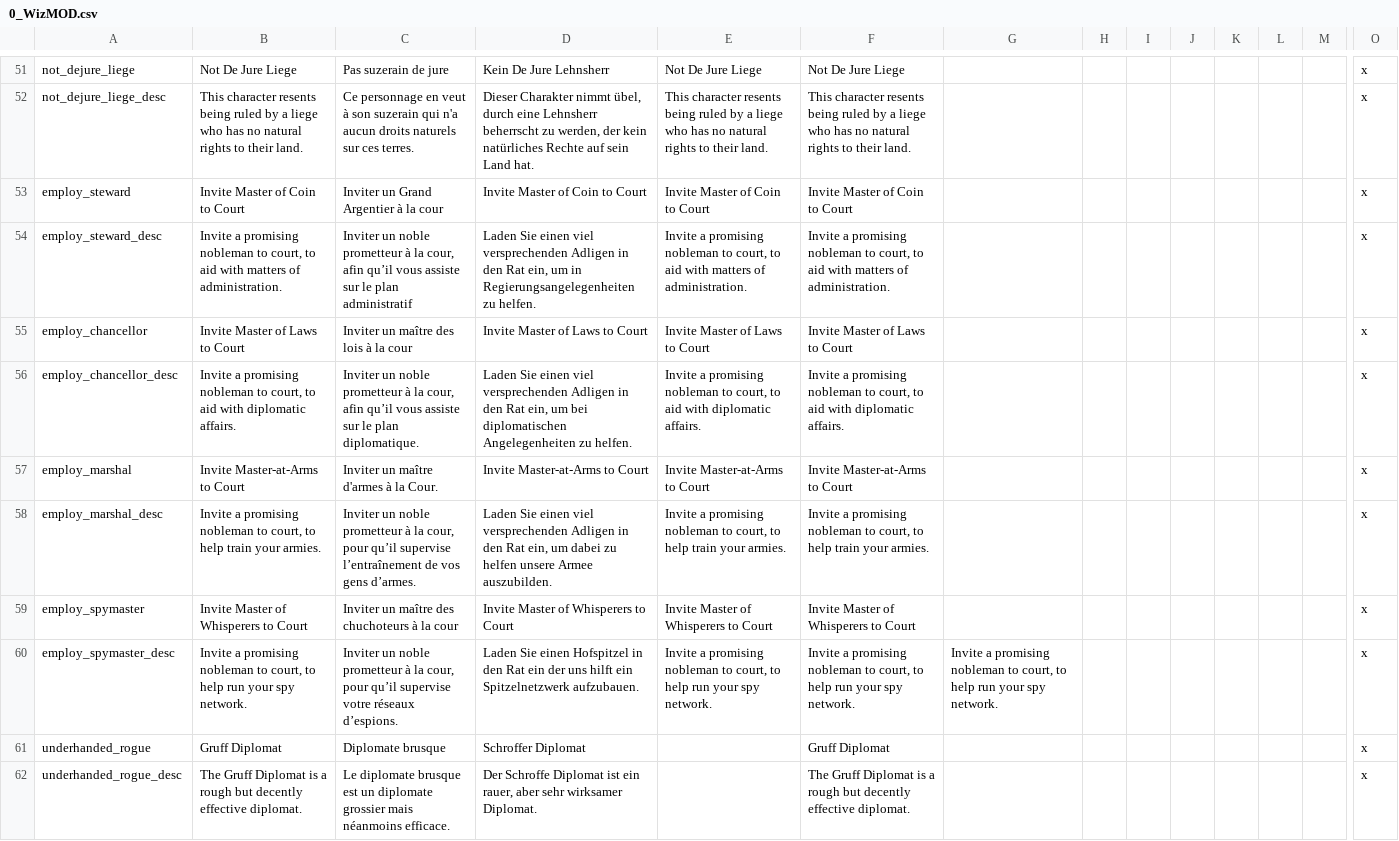
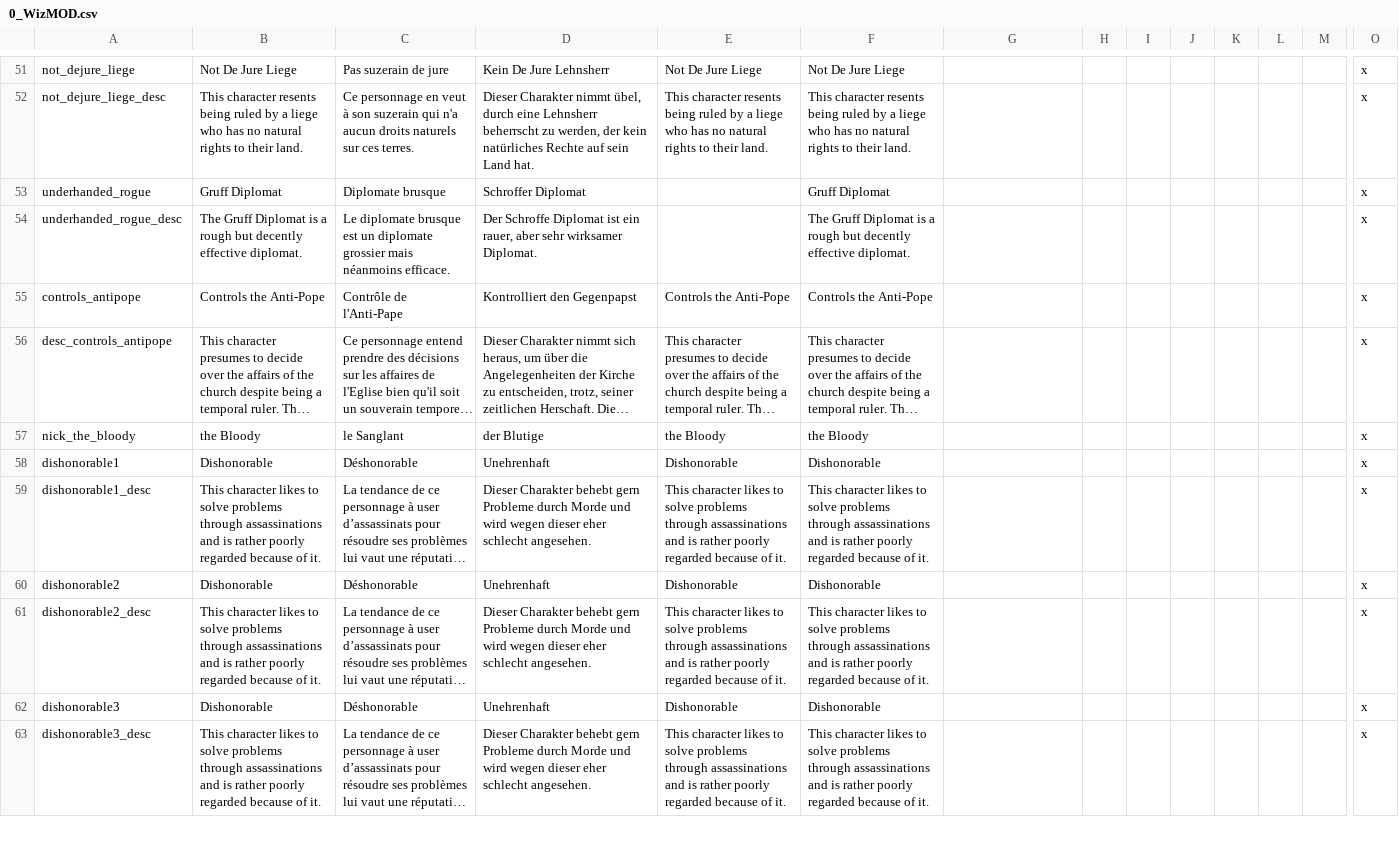
Before and after one commit to preslavb/lux-invicta-repository, a CSV file: localisation/0_WizMOD.csv, drawn as a sheet; only a part is shown, gaps mark what is left out; the shorter side is filled out with more unchanged rows; long unchanged cells end in …; rows hold the shown columns only; the diff names each change by its address in the sheet, - before the commit and + after, or states it on an @@ line.

```diff
--- a/localisation/0_WizMOD.csv
+++ b/localisation/0_WizMOD.csv
-row 53: employ_steward | Invite Master of Coin to Court | Inviter un Grand Argentier à la cour | Invite Master of Coin to Court | Invite Master of Coin to Court | Invite Master of Coin to Court |  |  |  |  |  |  |  | x
-row 54: employ_steward_desc | Invite a promising nobleman to court, to aid with matters of administration. | Inviter un noble prometteur à la cour, afin qu’il vous assiste sur le plan administratif | Laden Sie einen viel versprechenden Adligen in den Rat ein, um in Regierungsangelegenheiten zu helfen. | Invite a promising nobleman to court, to aid with matters of administration. | Invite a promising nobleman to court, to aid with matters of administration. |  |  |  |  |  |  |  | x
-row 55: employ_chancellor | Invite Master of Laws to Court | Inviter un maître des lois à la cour | Invite Master of Laws to Court | Invite Master of Laws to Court | Invite Master of Laws to Court |  |  |  |  |  |  |  | x
-row 56: employ_chancellor_desc | Invite a promising nobleman to court, to aid with diplomatic affairs. | Inviter un noble prometteur à la cour, afin qu’il vous assiste sur le plan diplomatique. | Laden Sie einen viel versprechenden Adligen in den Rat ein, um bei diplomatischen Angelegenheiten zu helfen. | Invite a promising nobleman to court, to aid with diplomatic affairs. | Invite a promising nobleman to court, to aid with diplomatic affairs. |  |  |  |  |  |  |  | x
-row 57: employ_marshal | Invite Master-at-Arms to Court | Inviter un maître d'armes à la Cour. | Invite Master-at-Arms to Court | Invite Master-at-Arms to Court | Invite Master-at-Arms to Court |  |  |  |  |  |  |  | x
-row 58: employ_marshal_desc | Invite a promising nobleman to court, to help train your armies. | Inviter un noble prometteur à la cour, pour qu’il supervise l’entraînement de vos gens d’armes. | Laden Sie einen viel versprechenden Adligen in den Rat ein, um dabei zu helfen unsere Armee auszubilden. | Invite a promising nobleman to court, to help train your armies. | Invite a promising nobleman to court, to help train your armies. |  |  |  |  |  |  |  | x
-row 59: employ_spymaster | Invite Master of Whisperers to Court | Inviter un maître des chuchoteurs à la cour | Invite Master of Whisperers to Court | Invite Master of Whisperers to Court | Invite Master of Whisperers to Court |  |  |  |  |  |  |  | x
-row 60: employ_spymaster_desc | Invite a promising nobleman to court, to help run your spy network. | Inviter un noble prometteur à la cour, pour qu’il supervise votre réseaux d’espions. | Laden Sie einen Hofspitzel in den Rat ein der uns hilft ein Spitzelnetzwerk aufzubauen. | Invite a promising nobleman to court, to help run your spy network. | Invite a promising nobleman to court, to help run your spy network. | Invite a promising nobleman to court, to help run your spy network. |  |  |  |  |  |  | x
```
Also changed, not shown: localisation/ff_deathcauses.csv, localisation/ff_localisation.csv, 2 other files.
